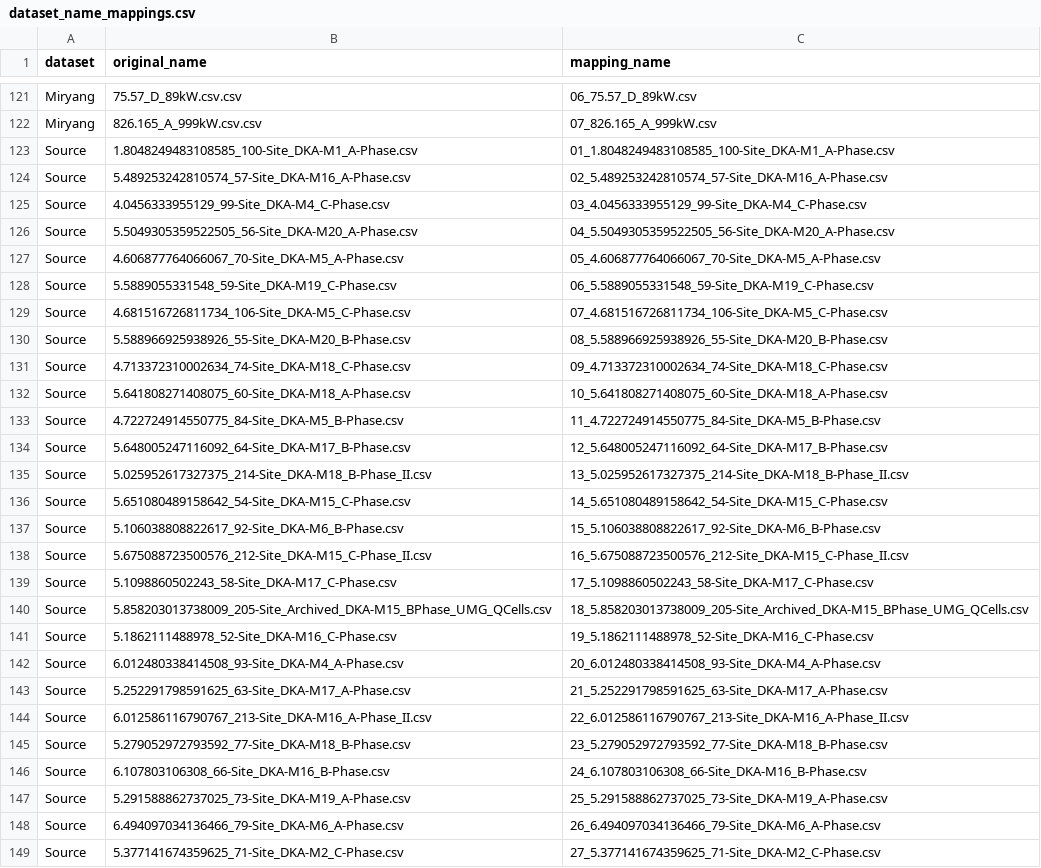
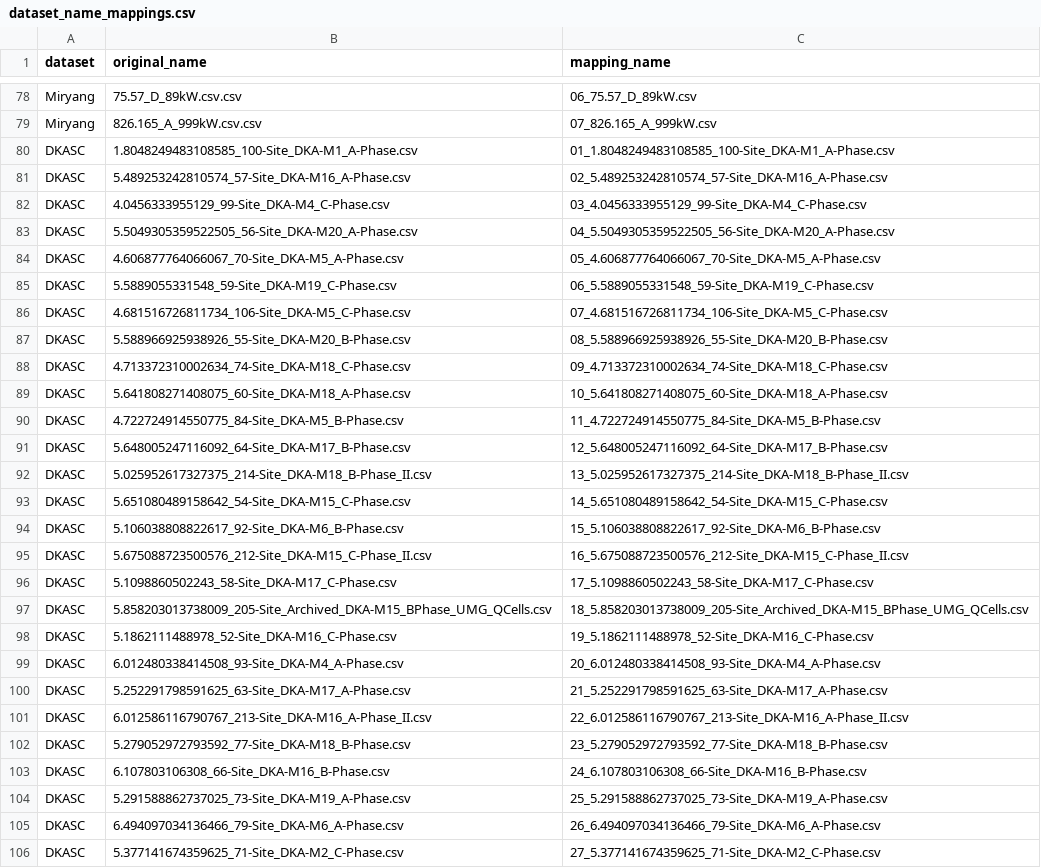
Before and after one commit to gist-ailab/pv-power-forecasting, a CSV file: data_provider/dataset_name_mappings.csv, drawn as a sheet; only a part is shown, gaps mark what is left out; the diff covers the shown part only.

Commit message:
✏️: delete unecessary rows and change 'Source' to 'DKASC'

```diff
--- a/data_provider/dataset_name_mappings.csv
+++ b/data_provider/dataset_name_mappings.csv
@@ -122,28 +79,28 @@ Miryang,75.57_D_89kW.csv.csv,06_75.57_D_89kW.csv
 Miryang,826.165_A_999kW.csv.csv,07_826.165_A_999kW.csv
-Source,1.8048249483108585_100-Site_DKA-M1_A-Phase.csv,01_1.8048249483108585_100-Site_DKA-M1_A-Phase.csv
-Source,5.489253242810574_57-Site_DKA-M16_A-Phase.csv,02_5.489253242810574_57-Site_DKA-M16_A-Phase.csv
-Source,4.0456333955129_99-Site_DKA-M4_C-Phase.csv,03_4.0456333955129_99-Site_DKA-M4_C-Phase.csv
-Source,5.5049305359522505_56-Site_DKA-M20_A-Phase.csv,04_5.5049305359522505_56-Site_DKA-M20_A-Phase.csv
-Source,4.606877764066067_70-Site_DKA-M5_A-Phase.csv,05_4.606877764066067_70-Site_DKA-M5_A-Phase.csv
-Source,5.5889055331548_59-Site_DKA-M19_C-Phase.csv,06_5.5889055331548_59-Site_DKA-M19_C-Phase.csv
-Source,4.681516726811734_106-Site_DKA-M5_C-Phase.csv,07_4.681516726811734_106-Site_DKA-M5_C-Phase.csv
-Source,5.588966925938926_55-Site_DKA-M20_B-Phase.csv,08_5.588966925938926_55-Site_DKA-M20_B-Phase.csv
-Source,4.713372310002634_74-Site_DKA-M18_C-Phase.csv,09_4.713372310002634_74-Site_DKA-M18_C-Phase.csv
-Source,5.641808271408075_60-Site_DKA-M18_A-Phase.csv,10_5.641808271408075_60-Site_DKA-M18_A-Phase.csv
-Source,4.722724914550775_84-Site_DKA-M5_B-Phase.csv,11_4.722724914550775_84-Site_DKA-M5_B-Phase.csv
-Source,5.648005247116092_64-Site_DKA-M17_B-Phase.csv,12_5.648005247116092_64-Site_DKA-M17_B-Phase.csv
-Source,5.025952617327375_214-Site_DKA-M18_B-Phase_II.csv,13_5.025952617327375_214-Site_DKA-M18_B-Phase_II.csv
-Source,5.651080489158642_54-Site_DKA-M15_C-Phase.csv,14_5.651080489158642_54-Site_DKA-M15_C-Phase.csv
-Source,5.106038808822617_92-Site_DKA-M6_B-Phase.csv,15_5.106038808822617_92-Site_DKA-M6_B-Phase.csv
-Source,5.675088723500576_212-Site_DKA-M15_C-Phase_II.csv,16_5.675088723500576_212-Site_DKA-M15_C-Phase_II.csv
-Source,5.1098860502243_58-Site_DKA-M17_C-Phase.csv,17_5.1098860502243_58-Site_DKA-M17_C-Phase.csv
-Source,5.858203013738009_205-Site_Archived_DKA-M15_BPhase_UMG_QCells.csv,18_5.858203013738009_205-Site_Archived_DKA-M15_BPhase_UMG_QCells.csv
-Source,5.1862111488978_52-Site_DKA-M16_C-Phase.csv,19_5.1862111488978_52-Site_DKA-M16_C-Phase.csv
-Source,6.012480338414508_93-Site_DKA-M4_A-Phase.csv,20_6.012480338414508_93-Site_DKA-M4_A-Phase.csv
-Source,5.252291798591625_63-Site_DKA-M17_A-Phase.csv,21_5.252291798591625_63-Site_DKA-M17_A-Phase.csv
-Source,6.012586116790767_213-Site_DKA-M16_A-Phase_II.csv,22_6.012586116790767_213-Site_DKA-M16_A-Phase_II.csv
-Source,5.279052972793592_77-Site_DKA-M18_B-Phase.csv,23_5.279052972793592_77-Site_DKA-M18_B-Phase.csv
-Source,6.107803106308_66-Site_DKA-M16_B-Phase.csv,24_6.107803106308_66-Site_DKA-M16_B-Phase.csv
-Source,5.291588862737025_73-Site_DKA-M19_A-Phase.csv,25_5.291588862737025_73-Site_DKA-M19_A-Phase.csv
-Source,6.494097034136466_79-Site_DKA-M6_A-Phase.csv,26_6.494097034136466_79-Site_DKA-M6_A-Phase.csv
-Source,5.377141674359625_71-Site_DKA-M2_C-Phase.csv,27_5.377141674359625_71-Site_DKA-M2_C-Phase.csv
+DKASC,1.8048249483108585_100-Site_DKA-M1_A-Phase.csv,01_1.8048249483108585_100-Site_DKA-M1_A-Phase.csv
+DKASC,5.489253242810574_57-Site_DKA-M16_A-Phase.csv,02_5.489253242810574_57-Site_DKA-M16_A-Phase.csv
+DKASC,4.0456333955129_99-Site_DKA-M4_C-Phase.csv,03_4.0456333955129_99-Site_DKA-M4_C-Phase.csv
+DKASC,5.5049305359522505_56-Site_DKA-M20_A-Phase.csv,04_5.5049305359522505_56-Site_DKA-M20_A-Phase.csv
+DKASC,4.606877764066067_70-Site_DKA-M5_A-Phase.csv,05_4.606877764066067_70-Site_DKA-M5_A-Phase.csv
+DKASC,5.5889055331548_59-Site_DKA-M19_C-Phase.csv,06_5.5889055331548_59-Site_DKA-M19_C-Phase.csv
+DKASC,4.681516726811734_106-Site_DKA-M5_C-Phase.csv,07_4.681516726811734_106-Site_DKA-M5_C-Phase.csv
+DKASC,5.588966925938926_55-Site_DKA-M20_B-Phase.csv,08_5.588966925938926_55-Site_DKA-M20_B-Phase.csv
+DKASC,4.713372310002634_74-Site_DKA-M18_C-Phase.csv,09_4.713372310002634_74-Site_DKA-M18_C-Phase.csv
+DKASC,5.641808271408075_60-Site_DKA-M18_A-Phase.csv,10_5.641808271408075_60-Site_DKA-M18_A-Phase.csv
+DKASC,4.722724914550775_84-Site_DKA-M5_B-Phase.csv,11_4.722724914550775_84-Site_DKA-M5_B-Phase.csv
+DKASC,5.648005247116092_64-Site_DKA-M17_B-Phase.csv,12_5.648005247116092_64-Site_DKA-M17_B-Phase.csv
+DKASC,5.025952617327375_214-Site_DKA-M18_B-Phase_II.csv,13_5.025952617327375_214-Site_DKA-M18_B-Phase_II.csv
+DKASC,5.651080489158642_54-Site_DKA-M15_C-Phase.csv,14_5.651080489158642_54-Site_DKA-M15_C-Phase.csv
+DKASC,5.106038808822617_92-Site_DKA-M6_B-Phase.csv,15_5.106038808822617_92-Site_DKA-M6_B-Phase.csv
+DKASC,5.675088723500576_212-Site_DKA-M15_C-Phase_II.csv,16_5.675088723500576_212-Site_DKA-M15_C-Phase_II.csv
+DKASC,5.1098860502243_58-Site_DKA-M17_C-Phase.csv,17_5.1098860502243_58-Site_DKA-M17_C-Phase.csv
+DKASC,5.858203013738009_205-Site_Archived_DKA-M15_BPhase_UMG_QCells.csv,18_5.858203013738009_205-Site_Archived_DKA-M15_BPhase_UMG_QCells.csv
+DKASC,5.1862111488978_52-Site_DKA-M16_C-Phase.csv,19_5.1862111488978_52-Site_DKA-M16_C-Phase.csv
+DKASC,6.012480338414508_93-Site_DKA-M4_A-Phase.csv,20_6.012480338414508_93-Site_DKA-M4_A-Phase.csv
+DKASC,5.252291798591625_63-Site_DKA-M17_A-Phase.csv,21_5.252291798591625_63-Site_DKA-M17_A-Phase.csv
+DKASC,6.012586116790767_213-Site_DKA-M16_A-Phase_II.csv,22_6.012586116790767_213-Site_DKA-M16_A-Phase_II.csv
+DKASC,5.279052972793592_77-Site_DKA-M18_B-Phase.csv,23_5.279052972793592_77-Site_DKA-M18_B-Phase.csv
+DKASC,6.107803106308_66-Site_DKA-M16_B-Phase.csv,24_6.107803106308_66-Site_DKA-M16_B-Phase.csv
+DKASC,5.291588862737025_73-Site_DKA-M19_A-Phase.csv,25_5.291588862737025_73-Site_DKA-M19_A-Phase.csv
+DKASC,6.494097034136466_79-Site_DKA-M6_A-Phase.csv,26_6.494097034136466_79-Site_DKA-M6_A-Phase.csv
+DKASC,5.377141674359625_71-Site_DKA-M2_C-Phase.csv,27_5.377141674359625_71-Site_DKA-M2_C-Phase.csv
```
Also changed, not shown: 43 removed rows and 16 edited cells elsewhere in this file.
